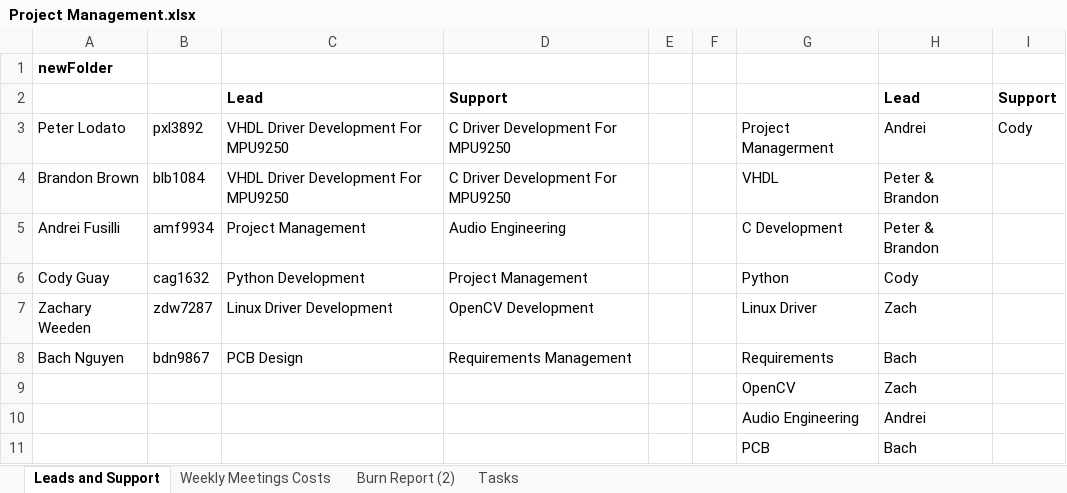
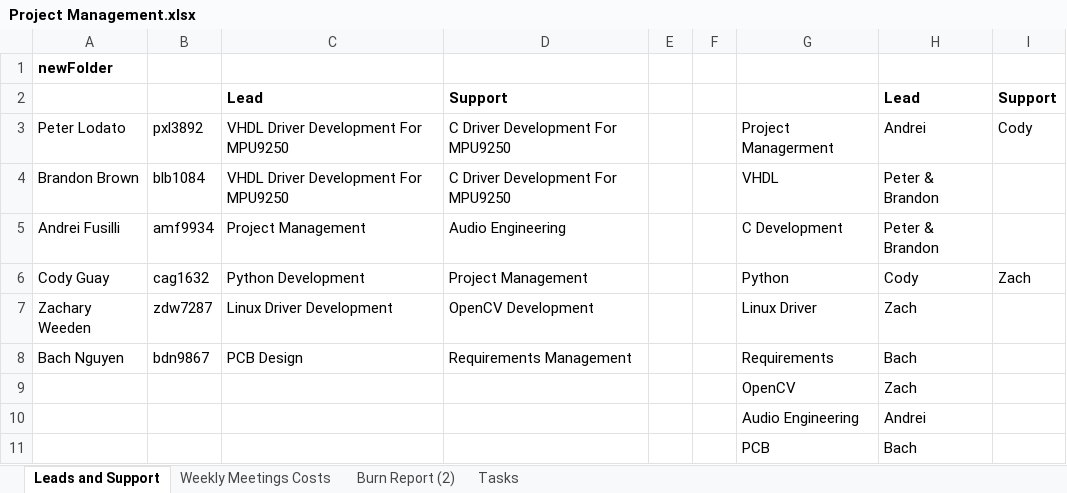
Before and after one commit to zweed4u/Embedded-Systems-Design-II, an Excel workbook: team_folder/newFolder/Project Management.xlsx, sheet Leads and Support, drawn as a sheet; values as stored, in another font and other column widths than the file's, no borders; the diff names each change by its address in the sheet, - before the commit and + after, or states it on an @@ line.

```diff
--- a/team_folder/newFolder/Project Management.xlsx (sheet Leads and Support)
+++ b/team_folder/newFolder/Project Management.xlsx (sheet Leads and Support)
-I6: (empty)
+I6: Zach
```
Also changed, not shown: sheet Burn Report (2), formulas that keep their value, charts or pictures.
